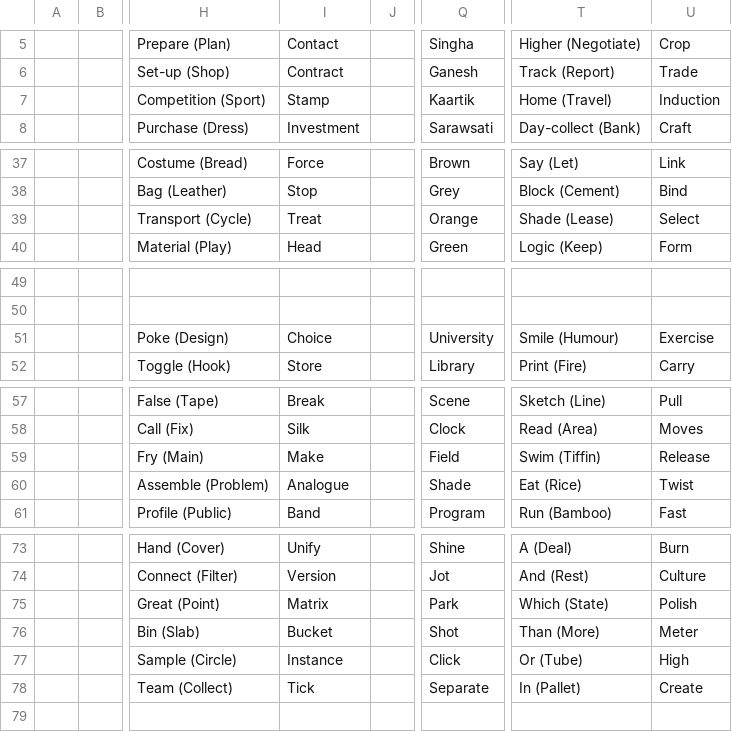
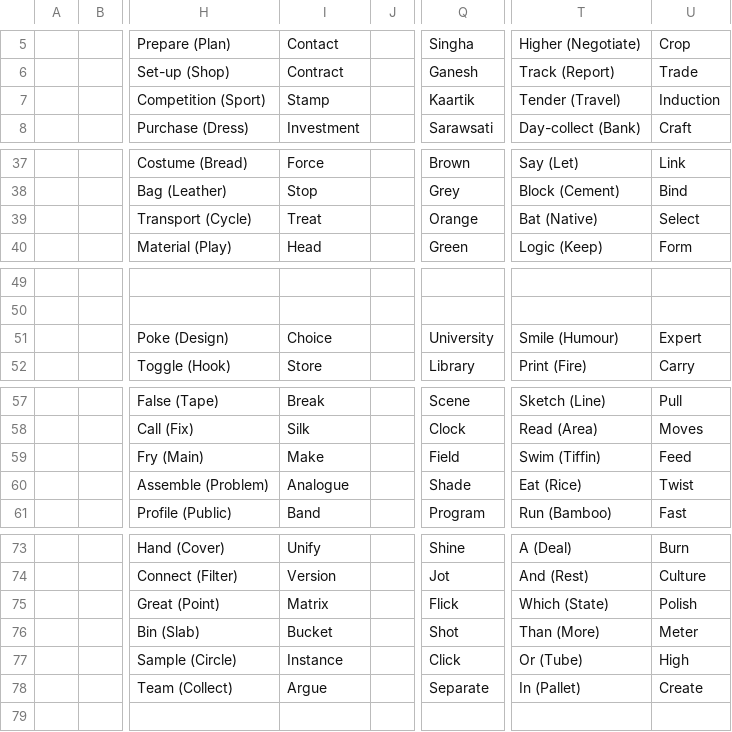
Before and after one commit to openroot/pocketAccount51, a CSV file: 1. Left (Beyond)/1. Establish (Territory)/pocketAccount51 - 1. Establish (Territory).csv (was 1. Left (Beyond)/1. Establish (Territory)/1. Establish (Territory).csv), drawn as a sheet; only a part is shown, gaps mark what is left out; the diff names each change by its address in the sheet, - before the commit and + after, or states it on an @@ line.

```diff
--- a/1. Left (Beyond)/1. Establish (Territory)/1. Establish (Territory).csv
+++ b/1. Left (Beyond)/1. Establish (Territory)/pocketAccount51 - 1. Establish (Territory).csv
-T7: Home (Travel)
+T7: Tender (Travel)
-T39: Shade (Lease)
+T39: Bat (Native)
-U51: Exercise
+U51: Expert
-U59: Release
+U59: Feed
-Q75: Park
+Q75: Flick
-I78: Tick
+I78: Argue
```
Also changed, not shown: 1. Left (Beyond)/2. Exchange (Statement)/pocketAccount51 - 2. Exchange (Statement).csv, 1. Left (Beyond)/3. Instruction (Template)/pocketAccount51 - 3. Instruction (Template).csv, 2 other files.
